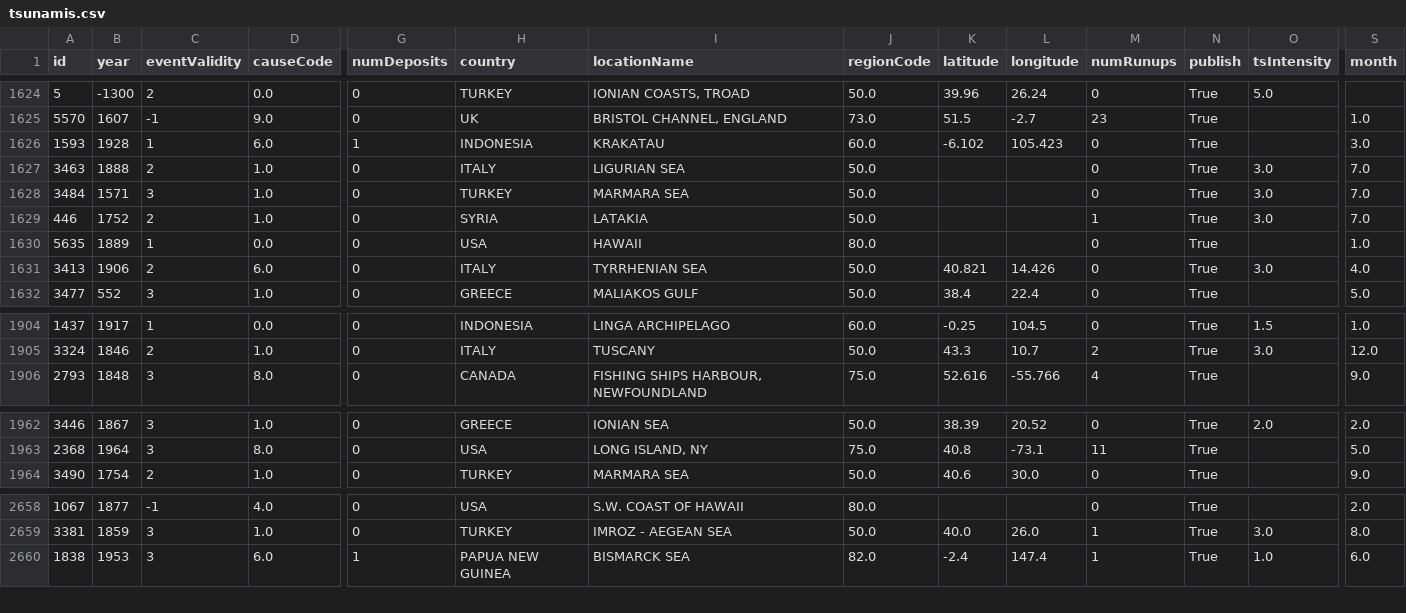
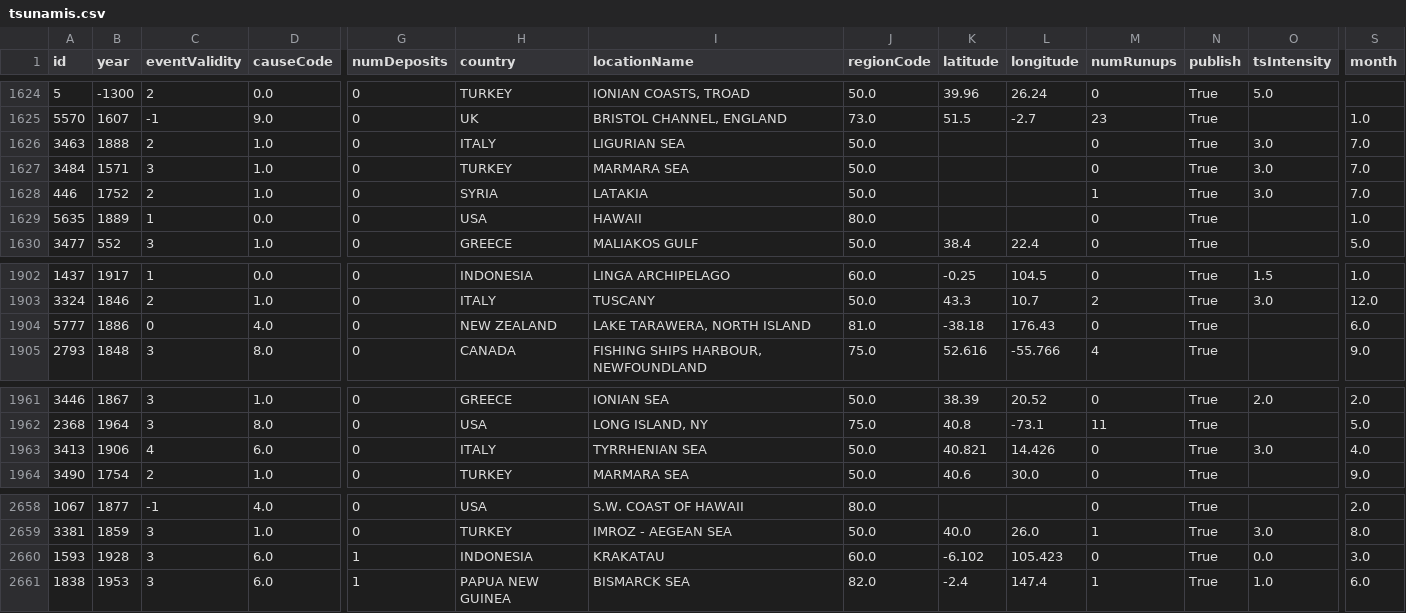
Before and after one commit to MagdaW19/Data_Vis_Map, a CSV file: data/tsunamis.csv, drawn as a sheet; only a part is shown, gaps mark what is left out; removed rows and columns are numbered as before the commit, all else as after; rows hold the shown columns only; the diff names each change by its address in the sheet, - before the commit and + after, or states it on an @@ line.

```diff
--- a/data/tsunamis.csv
+++ b/data/tsunamis.csv
-row 1626: 1593 | 1928 | 1 | 6.0 | 1 | INDONESIA | KRAKATAU | 60.0 | -6.102 | 105.423 | 0 | True |  | 3.0
-row 1631: 3413 | 1906 | 2 | 6.0 | 0 | ITALY | TYRRHENIAN SEA | 50.0 | 40.821 | 14.426 | 0 | True | 3.0 | 4.0
+row 1904: 5777 | 1886 | 0 | 4.0 | 0 | NEW ZEALAND | LAKE TARAWERA, NORTH ISLAND | 81.0 | -38.18 | 176.43 | 0 | True |  | 6.0
+row 1963: 3413 | 1906 | 4 | 6.0 | 0 | ITALY | TYRRHENIAN SEA | 50.0 | 40.821 | 14.426 | 0 | True | 3.0 | 4.0
+row 2660: 1593 | 1928 | 3 | 6.0 | 1 | INDONESIA | KRAKATAU | 60.0 | -6.102 | 105.423 | 0 | True | 0.0 | 3.0
```
Also changed, not shown: 7 other files.
